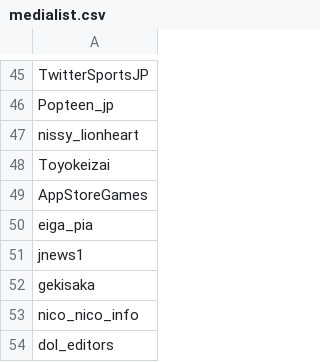
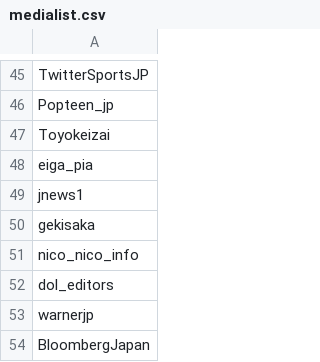
Before and after one commit to dotmark-g/Twitter-MediaAccount-Research, a CSV file: medialist.csv, drawn as a sheet; only a part is shown, gaps mark what is left out; the shorter side is filled out with more unchanged rows; the diff names each change by its address in the sheet, - before the commit and + after, or states it on an @@ line.

Commit message:
Update medialist.csv

```diff
--- a/medialist.csv
+++ b/medialist.csv
-row 47: nissy_lionheart
-row 49: AppStoreGames
```
